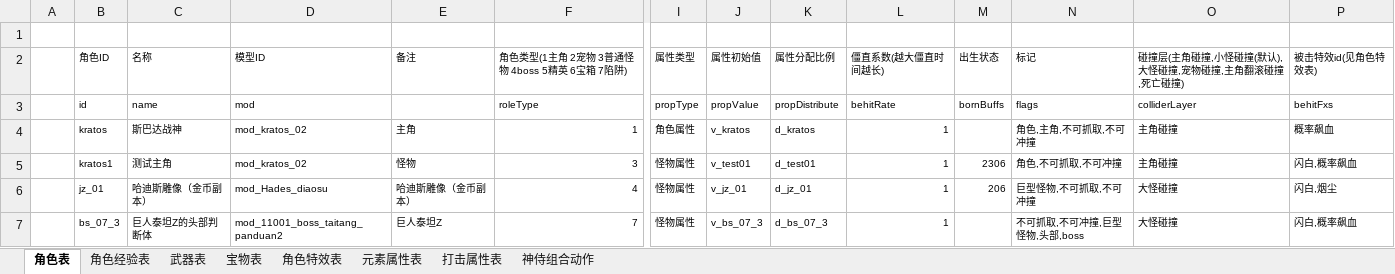
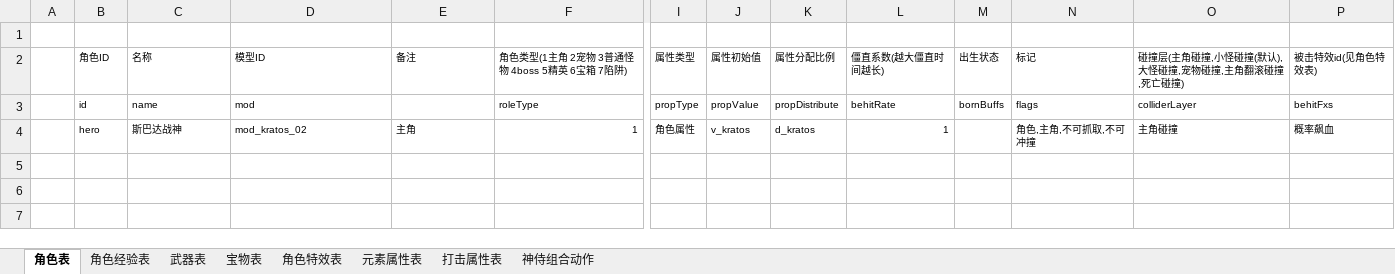
Before and after one commit to dongzhiqiang/PsychoTrain, an Excel workbook: Doc/配置表/配置表/role.xlsx, sheet 角色表, drawn as a sheet; only a part is shown, gaps mark what is left out; values as stored, in another font and other column widths than the file's, no borders; rows hold the shown columns only; the diff names each change by its address in the sheet, - before the commit and + after, or states it on an @@ line.

```diff
--- a/Doc/配置表/配置表/role.xlsx (sheet 角色表)
+++ b/Doc/配置表/配置表/role.xlsx (sheet 角色表)
-B4: kratos
+B4: hero
-row 5:  | kratos1 | 测试主角 | mod_kratos_02 | 怪物 | 3 | 怪物属性 | v_test01 | d_test01 | 1 | 2306 | 角色,不可抓取,不可冲撞 | 主角碰撞 | 闪白,概率飙血
-row 6:  | jz_01 | 哈迪斯雕像（金币副本） | mod_Hades_diaosu | 哈迪斯雕像（金币副本） | 4 | 怪物属性 | v_jz_01 | d_jz_01 | 1 | 206 | 巨型怪物,不可抓取,不可冲撞 | 大怪碰撞 | 闪白,烟尘
-row 7:  | bs_07_3 | 巨人泰坦Z的头部判断体 | mod_11001_boss_taitang_panduan2 | 巨人泰坦Z | 7 | 怪物属性 | v_bs_07_3 | d_bs_07_3 | 1 |  | 不可抓取,不可冲撞,巨型怪物,头部,boss | 大怪碰撞 | 闪白,概率飙血
```
Also changed, not shown: Doc/配置表/配置表/room.xlsx.
